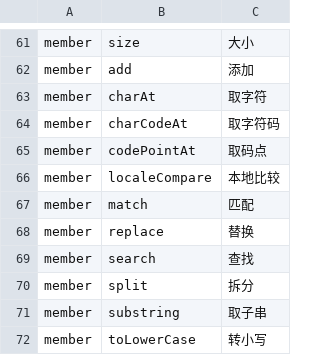
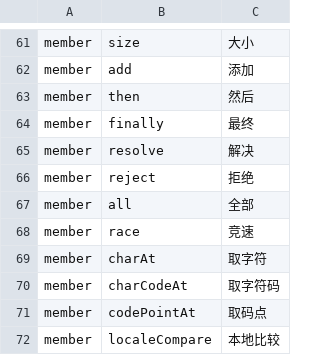
Before and after one commit to YoloLogic/ChineseTypeScript, a TSV file: stdlib/试点-数组与数学.tsv, drawn as a sheet; only a part is shown, gaps mark what is left out; the shorter side is filled out with more unchanged rows.

Commit message:
标准库汉化：Promise 核心成员（then然后/finally最终/resolve解决/reject拒绝/all全部/race竞速）+ 声明；试点加 承诺.解决(42).然后(...) 异步端到端（node 输出 承诺值=42）；译名 82→88；判定 9/9

```diff
--- a/stdlib/试点-数组与数学.tsv
+++ b/stdlib/试点-数组与数学.tsv
@@ -62,2 +62,8 @@ member	size	大小
 member	add	添加
+member	then	然后
+member	finally	最终
+member	resolve	解决
+member	reject	拒绝
+member	all	全部
+member	race	竞速
 member	charAt	取字符
```
Also changed, not shown: 4 other files.
